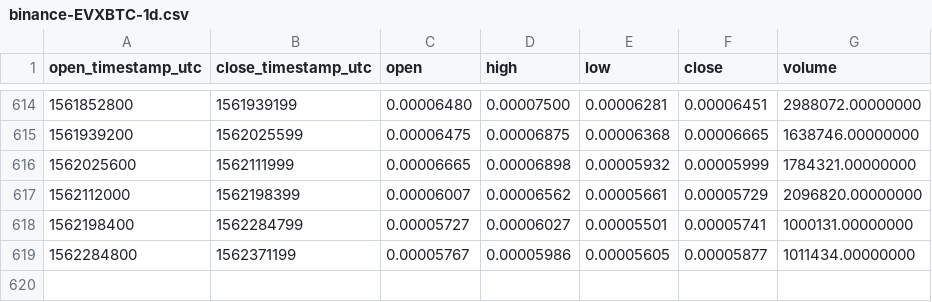
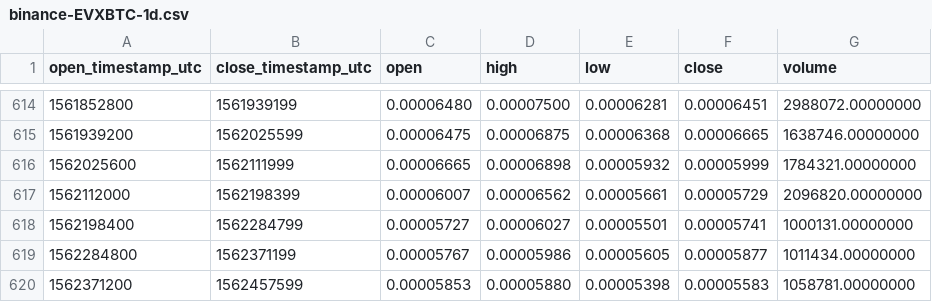
Before and after one commit to cryptobigbro/binance-EVXBTC, a CSV file: binance-EVXBTC-1d.csv, drawn as a sheet; only a part is shown, gaps mark what is left out.

Commit message:
Update OHLCV data.

```diff
--- a/binance-EVXBTC-1d.csv
+++ b/binance-EVXBTC-1d.csv
@@ -619 +619,2 @@ open_timestamp_utc,close_timestamp_utc,open,high,low,close,volume
 1562284800,1562371199,0.00005767,0.00005986,0.00005605,0.00005877,1011434.00000000
+1562371200,1562457599,0.00005853,0.00005880,0.00005398,0.00005583,1058781.00000000
```
Also changed, not shown: 1 other file.
